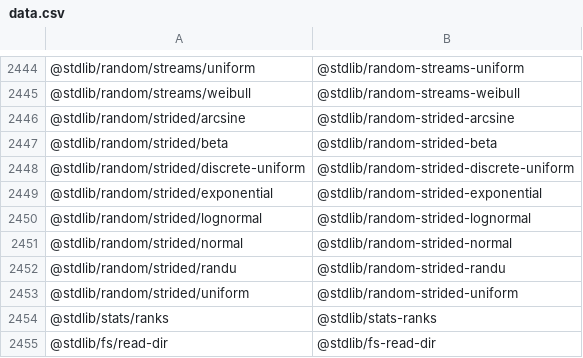
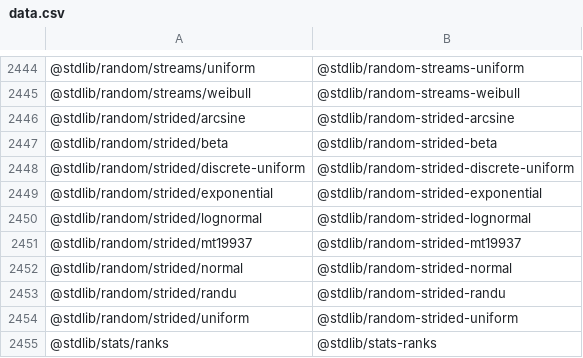
Before and after one commit to stdlib-js/namespace-pkg2standalone, a CSV file: data/data.csv, drawn as a sheet; only a part is shown, gaps mark what is left out; the shorter side is filled out with more unchanged rows.

```diff
--- a/data/data.csv
+++ b/data/data.csv
@@ -2450,2 +2450,3 @@
 "@stdlib/random/strided/lognormal","@stdlib/random-strided-lognormal"
+"@stdlib/random/strided/mt19937","@stdlib/random-strided-mt19937"
 "@stdlib/random/strided/normal","@stdlib/random-strided-normal"
```
Also changed, not shown: 1 other file.
